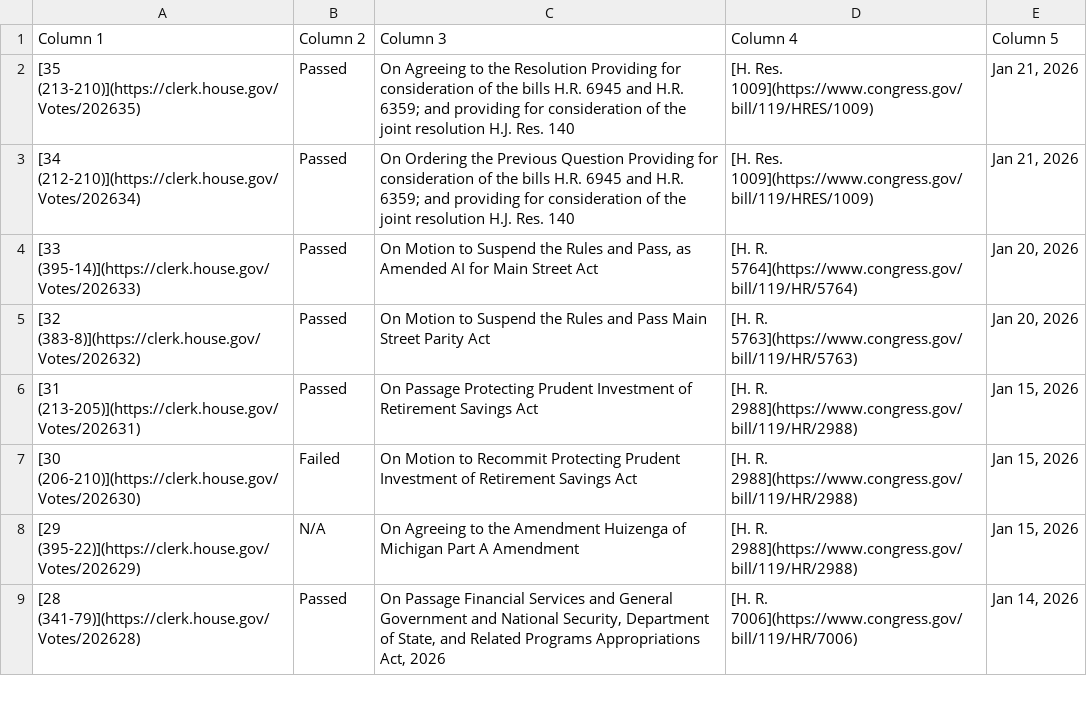
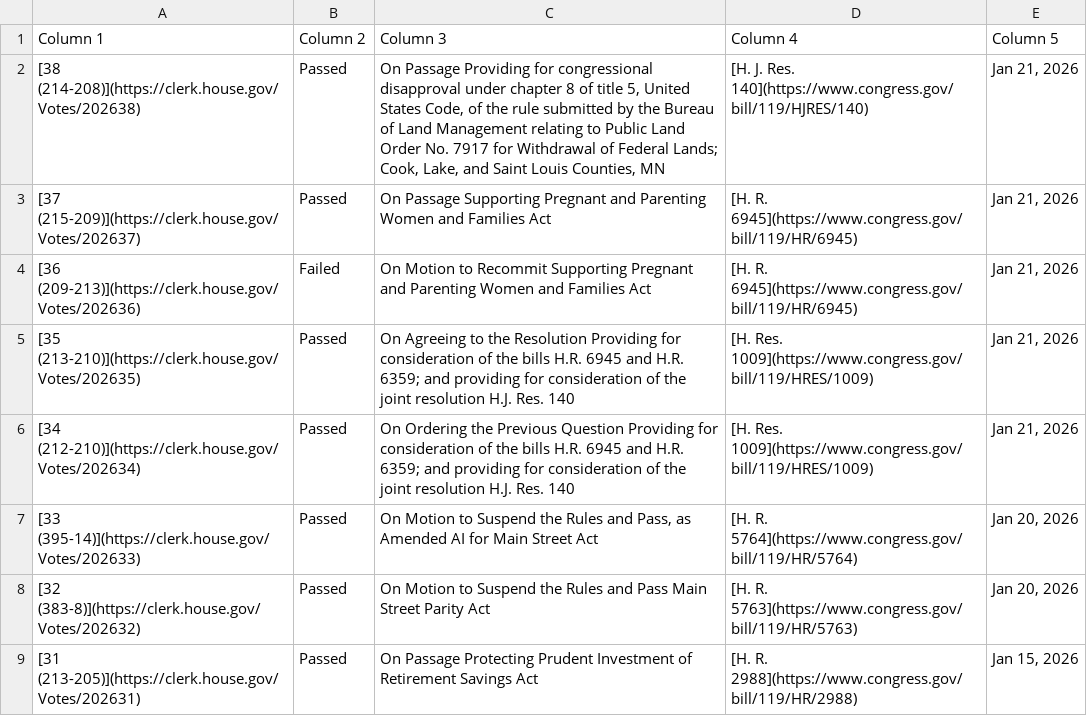
Before and after one commit to aomiller21/House_Votes, a CSV file: votes.csv, drawn as a sheet; only a part is shown; the shorter side is filled out with more unchanged rows.

```diff
--- a/votes.csv
+++ b/votes.csv
@@ -1,2 +1,5 @@
 Column 1,Column 2,Column 3,Column 4,Column 5
+[38 (214-208)](https://clerk.house.gov/Votes/202638),Passed,"On Passage Providing for congressional disapproval under chapter 8 of title 5, United States Code, of the rule submitted by the Bureau of Land Management relating to Public Land Order No. 7917 for Withdrawal of Federal Lands; Cook, Lake, and Saint Louis Counties, MN",[H. J. Res. 140](https://www.congress.gov/bill/119/HJRES/140),"Jan 21, 2026"
+[37 (215-209)](https://clerk.house.gov/Votes/202637),Passed,On Passage Supporting Pregnant and Parenting Women and Families Act,[H. R. 6945](https://www.congress.gov/bill/119/HR/6945),"Jan 21, 2026"
+[36 (209-213)](https://clerk.house.gov/Votes/202636),Failed,On Motion to Recommit Supporting Pregnant and Parenting Women and Families Act,[H. R. 6945](https://www.congress.gov/bill/119/HR/6945),"Jan 21, 2026"
 [35 (213-210)](https://clerk.house.gov/Votes/202635),Passed,On Agreeing to the Resolution Providing for consideration of the bills H.R. 6945 and H.R. 6359; and providing for consideration of the joint resolution H.J. Res. 140,[H. Res. 1009](https://www.congress.gov/bill/119/HRES/1009),"Jan 21, 2026"
```
